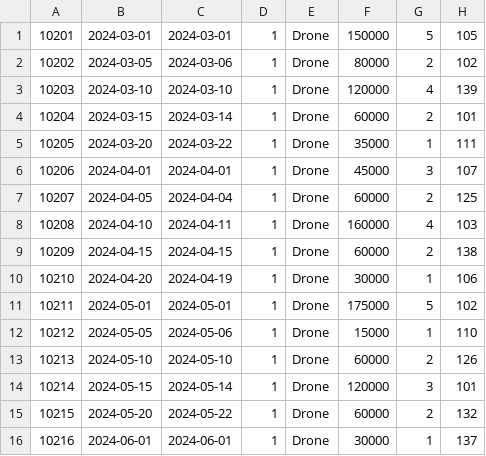
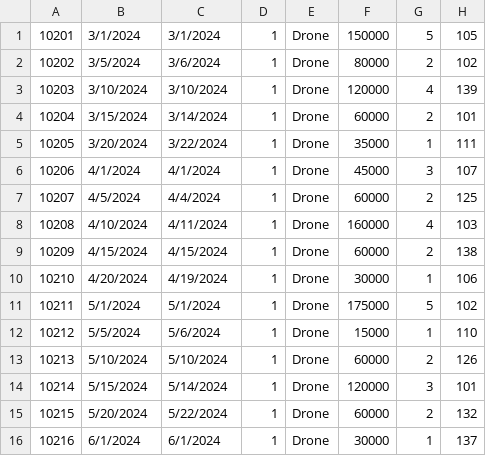
Before and after one commit to iris122osu/cse-3241-database, a CSV file: Checkpoint3Files/CSV Files/PurchaseOrders.CSV, drawn as a sheet; only a part is shown; the diff covers the shown part only.

Commit message:
Updated/cleaned data to pass referential integrity.

```diff
--- a/Checkpoint3Files/CSV Files/PurchaseOrders.CSV
+++ b/Checkpoint3Files/CSV Files/PurchaseOrders.CSV
@@ -1,16 +1,16 @@
-10201,"2024-03-01","2024-03-01",1,"Drone",150000,5,105
-10202,"2024-03-05","2024-03-06",1,"Drone",80000,2,102
-10203,"2024-03-10","2024-03-10",1,"Drone",120000,4,139
-10204,"2024-03-15","2024-03-14",1,"Drone",60000,2,101
-10205,"2024-03-20","2024-03-22",1,"Drone",35000,1,111
-10206,"2024-04-01","2024-04-01",1,"Drone",45000,3,107
-10207,"2024-04-05","2024-04-04",1,"Drone",60000,2,125
-10208,"2024-04-10","2024-04-11",1,"Drone",160000,4,103
-10209,"2024-04-15","2024-04-15",1,"Drone",60000,2,138
-10210,"2024-04-20","2024-04-19",1,"Drone",30000,1,106
-10211,"2024-05-01","2024-05-01",1,"Drone",175000,5,102
-10212,"2024-05-05","2024-05-06",1,"Drone",15000,1,110
-10213,"2024-05-10","2024-05-10",1,"Drone",60000,2,126
-10214,"2024-05-15","2024-05-14",1,"Drone",120000,3,101
-10215,"2024-05-20","2024-05-22",1,"Drone",60000,2,132
-10216,"2024-06-01","2024-06-01",1,"Drone",30000,1,137
+10201,3/1/2024,3/1/2024,1,Drone,150000,5,105
+10202,3/5/2024,3/6/2024,1,Drone,80000,2,102
+10203,3/10/2024,3/10/2024,1,Drone,120000,4,139
+10204,3/15/2024,3/14/2024,1,Drone,60000,2,101
+10205,3/20/2024,3/22/2024,1,Drone,35000,1,111
+10206,4/1/2024,4/1/2024,1,Drone,45000,3,107
+10207,4/5/2024,4/4/2024,1,Drone,60000,2,125
+10208,4/10/2024,4/11/2024,1,Drone,160000,4,103
+10209,4/15/2024,4/15/2024,1,Drone,60000,2,138
+10210,4/20/2024,4/19/2024,1,Drone,30000,1,106
+10211,5/1/2024,5/1/2024,1,Drone,175000,5,102
+10212,5/5/2024,5/6/2024,1,Drone,15000,1,110
+10213,5/10/2024,5/10/2024,1,Drone,60000,2,126
+10214,5/15/2024,5/14/2024,1,Drone,120000,3,101
+10215,5/20/2024,5/22/2024,1,Drone,60000,2,132
+10216,6/1/2024,6/1/2024,1,Drone,30000,1,137
```
Also changed, not shown: 129 edited cells elsewhere in this file, Checkpoint3Files/CSV Files/EmployeePhone.CSV, Checkpoint3Files/CSV Files/EquipmentSpecifications.CSV, 1 other file.
